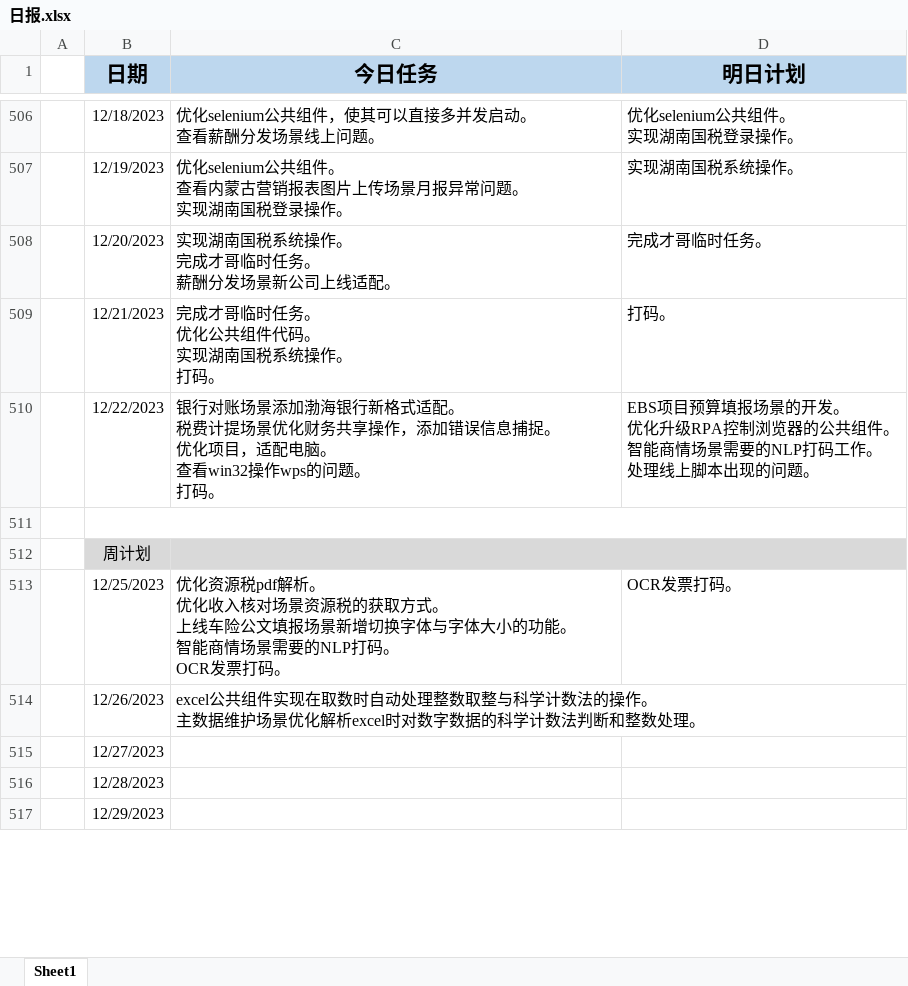
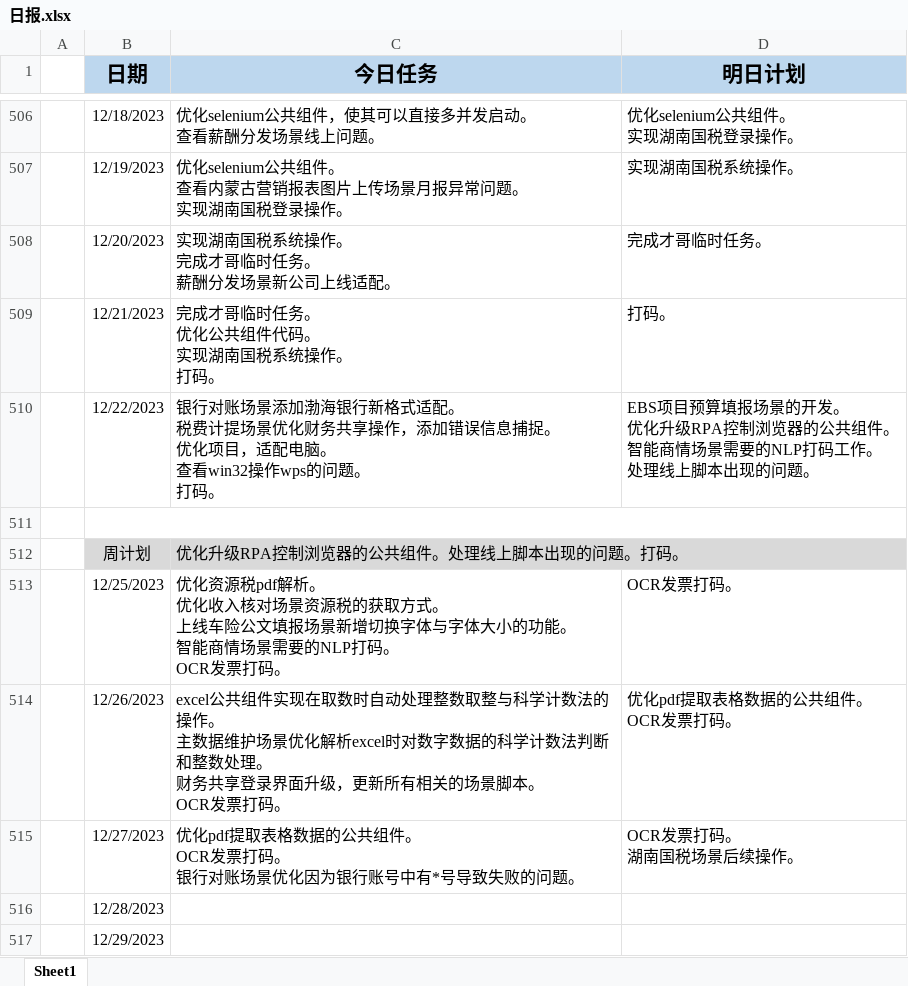
Before and after one commit to sy5683/PersonalTool, an Excel workbook: personal_tool/work_tool/工作报告填写器/file/日报.xlsx, sheet Sheet1, drawn as a sheet; only a part is shown, gaps mark what is left out; values as stored, in another font and other column widths than the file's, no borders; removed rows and columns are numbered as before the commit, all else as after; ↵ is a line break in a cell; the diff names each change by its address in the sheet, - before the commit and + after, or states it on an @@ line.

Commit message:
更新日志

```diff
--- a/personal_tool/work_tool/工作报告填写器/file/日报.xlsx (sheet Sheet1)
+++ b/personal_tool/work_tool/工作报告填写器/file/日报.xlsx (sheet Sheet1)
-C512 (今日任务): (empty)
+C512 (今日任务): 优化升级RPA控制浏览器的公共组件。处理线上脚本出现的问题。打码。
-C514 (今日任务): …数处理。
+C514 (今日任务): …数处理。 ↵ 财务共享登录界面升级，更新所有相关的场景脚本。 ↵ OCR发票打码。
-D514 (明日计划): (empty)
+D514 (明日计划): 优化pdf提取表格数据的公共组件。 ↵ OCR发票打码。
-row 515:  | 12/27/2023
+row 515:  | 12/27/2023 | 优化pdf提取表格数据的公共组件。 ↵ OCR发票打码。 ↵ 银行对账场景优化因为银行账号中有*号导致失败的问题。 | OCR发票打码。 ↵ 湖南国税场景后续操作。
```
